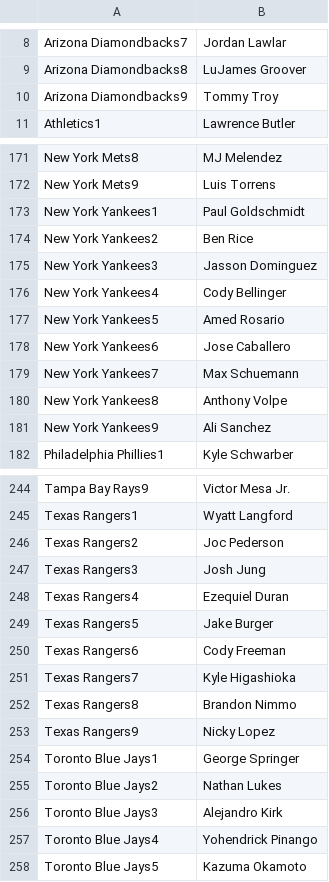
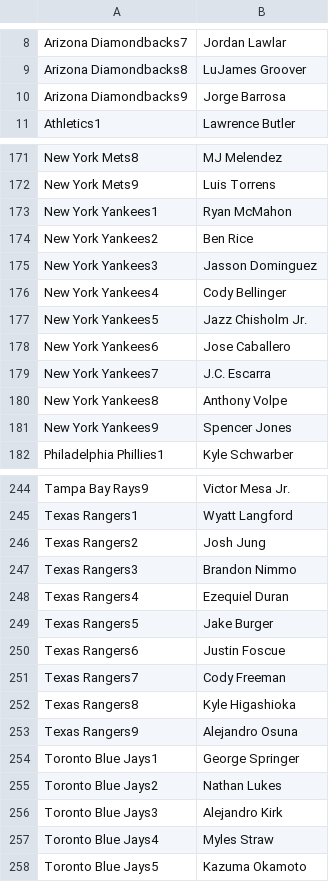
Before and after one commit to jack-simon4/jacks-models, a CSV file: src/assets/MLB-Last-Lineups.csv, drawn as a sheet; only a part is shown, gaps mark what is left out; the diff covers the shown part only.

```diff
--- a/src/assets/MLB-Last-Lineups.csv
+++ b/src/assets/MLB-Last-Lineups.csv
@@ -9,3 +9,3 @@ Arizona Diamondbacks7,Jordan Lawlar
 Arizona Diamondbacks8,LuJames Groover
-Arizona Diamondbacks9,Tommy Troy
+Arizona Diamondbacks9,Jorge Barrosa
 Athletics1,Lawrence Butler
@@ -172,3 +172,3 @@ New York Mets8,MJ Melendez
 New York Mets9,Luis Torrens
-New York Yankees1,Paul Goldschmidt
+New York Yankees1,Ryan McMahon
 New York Yankees2,Ben Rice
@@ -176,7 +176,7 @@ New York Yankees3,Jasson Dominguez
 New York Yankees4,Cody Bellinger
-New York Yankees5,Amed Rosario
+New York Yankees5,Jazz Chisholm Jr.
 New York Yankees6,Jose Caballero
-New York Yankees7,Max Schuemann
+New York Yankees7,J.C. Escarra
 New York Yankees8,Anthony Volpe
-New York Yankees9,Ali Sanchez
+New York Yankees9,Spencer Jones
 Philadelphia Phillies1,Kyle Schwarber
@@ -245,10 +245,10 @@ Tampa Bay Rays9,Victor Mesa Jr.
 Texas Rangers1,Wyatt Langford
-Texas Rangers2,Joc Pederson
-Texas Rangers3,Josh Jung
+Texas Rangers2,Josh Jung
+Texas Rangers3,Brandon Nimmo
 Texas Rangers4,Ezequiel Duran
 Texas Rangers5,Jake Burger
-Texas Rangers6,Cody Freeman
-Texas Rangers7,Kyle Higashioka
-Texas Rangers8,Brandon Nimmo
-Texas Rangers9,Nicky Lopez
+Texas Rangers6,Justin Foscue
+Texas Rangers7,Cody Freeman
+Texas Rangers8,Kyle Higashioka
+Texas Rangers9,Alejandro Osuna
 Toronto Blue Jays1,George Springer
@@ -256,3 +256,3 @@ Toronto Blue Jays2,Nathan Lukes
 Toronto Blue Jays3,Alejandro Kirk
-Toronto Blue Jays4,Yohendrick Pinango
+Toronto Blue Jays4,Myles Straw
 Toronto Blue Jays5,Kazuma Okamoto
```
Also changed, not shown: 13 edited cells elsewhere in this file, src/assets/MLB-Lineups.csv, src/assets/MLB-Player-Props.csv, 1 other file.
